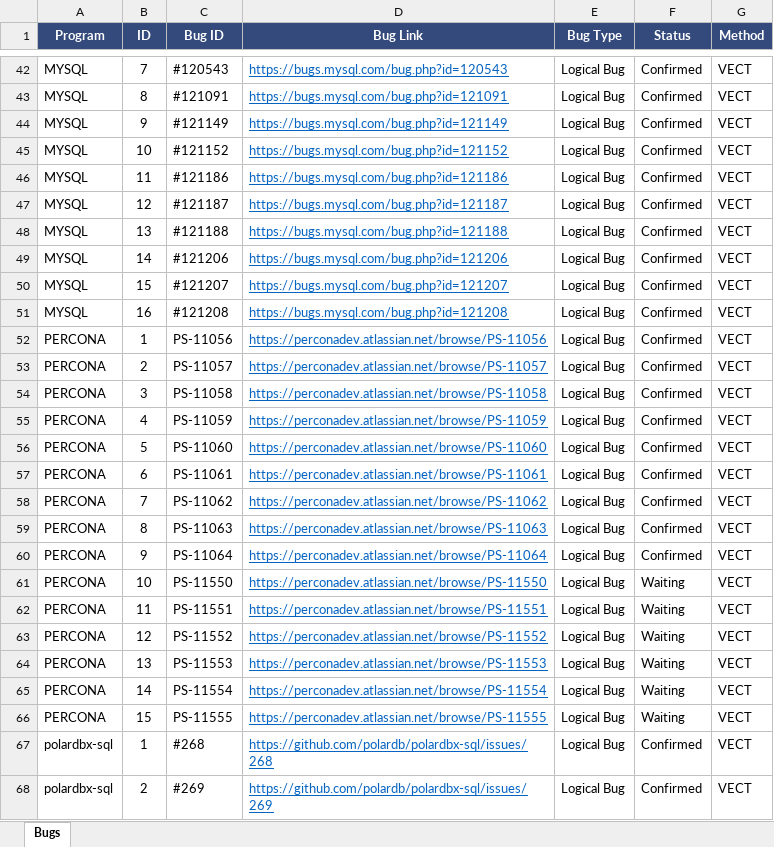
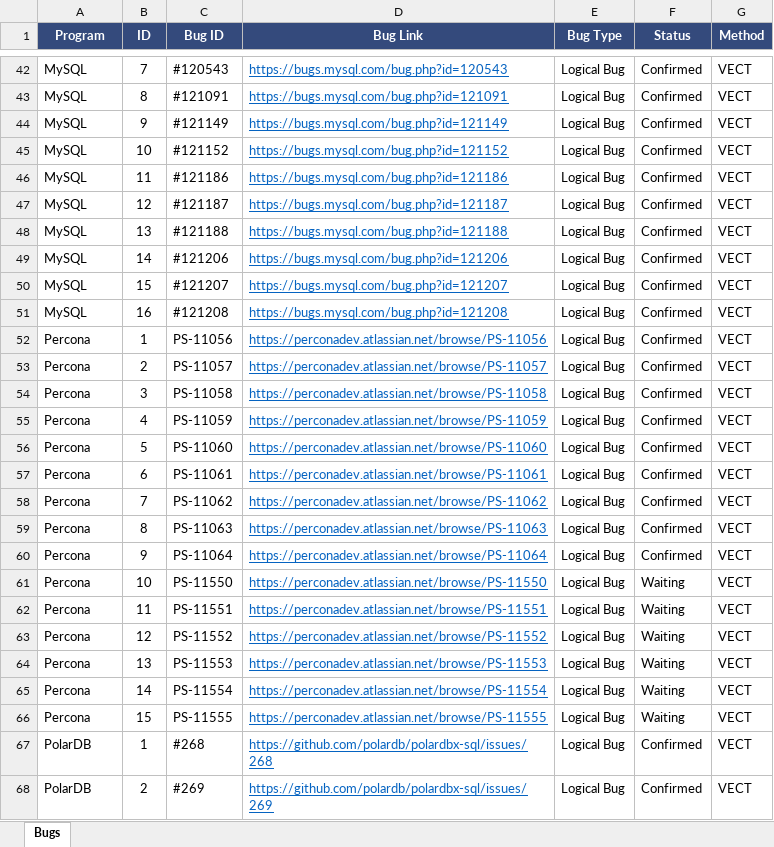
Before and after one commit to matafeiyanll/matafeiyanll.github.io, an Excel workbook: founded bug/data/VECT.xlsx, sheet Bugs, drawn as a sheet; only a part is shown, gaps mark what is left out; values as stored, in another font and other column widths than the file's, no borders; table styles not drawn; the diff covers the shown part only; the diff names each change by its address in the sheet, - before the commit and + after, or states it on an @@ line.

```diff
--- a/founded bug/data/VECT.xlsx (sheet Bugs)
+++ b/founded bug/data/VECT.xlsx (sheet Bugs)
-A42:A51 (Program): MYSQL
+A42:A51 (Program): MySQL
-A52:A66 (Program): PERCONA
+A52:A66 (Program): Percona
-A67:A68 (Program): polardbx-sql
+A67:A68 (Program): PolarDB
```
Also changed, not shown: 51 edited cells elsewhere in this sheet, 1 other file.
